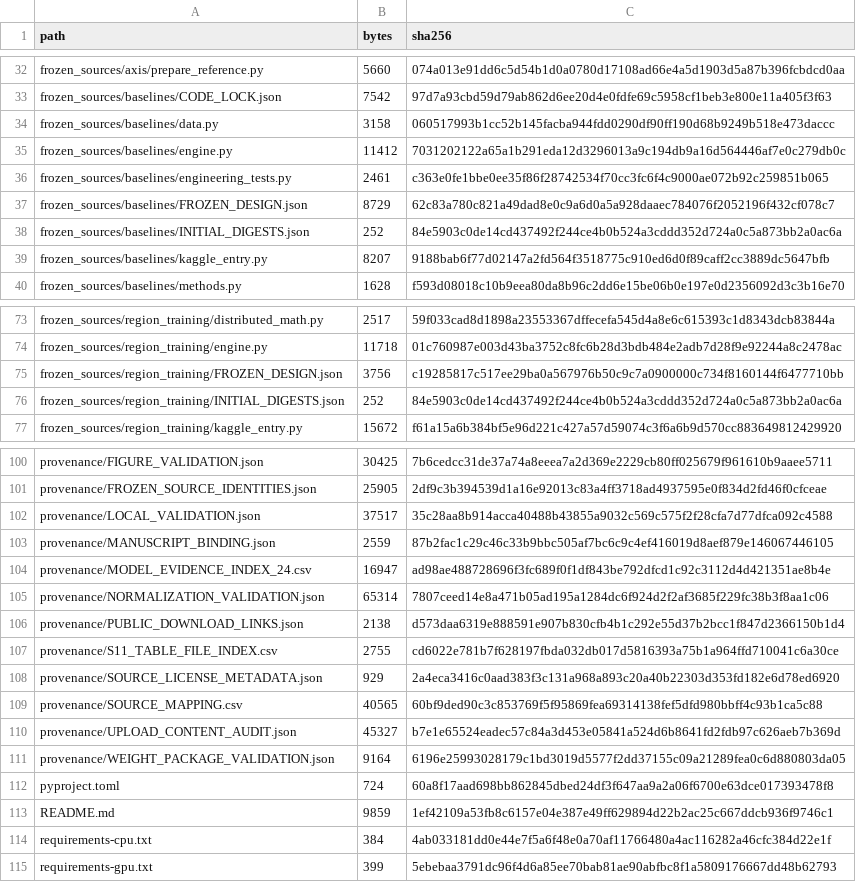
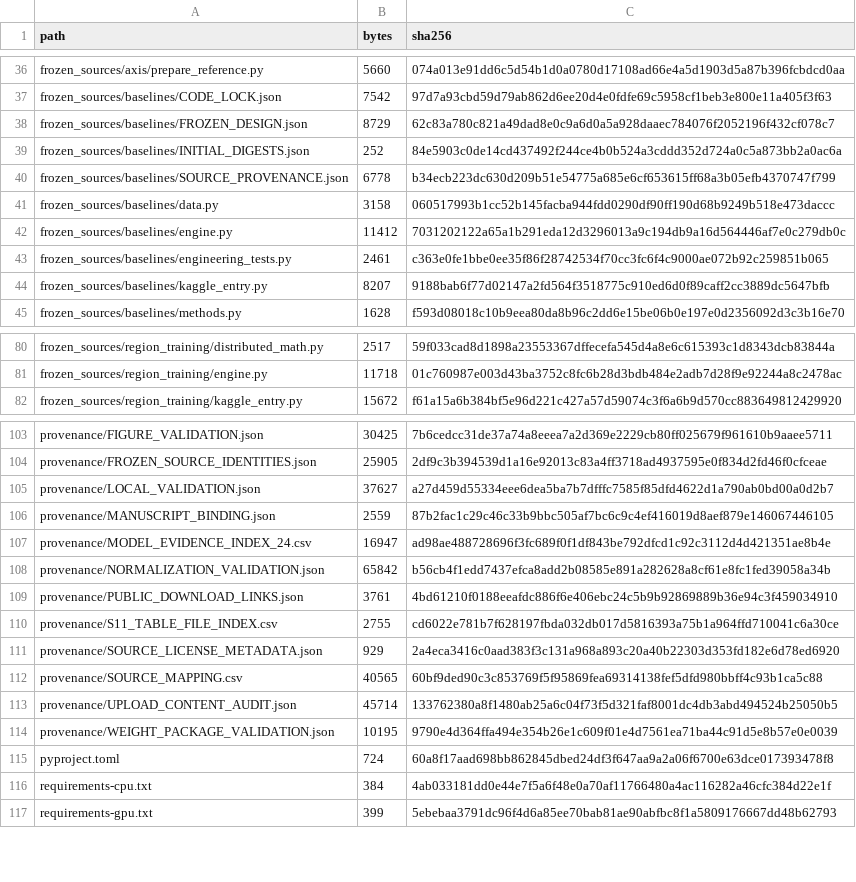
Before and after one commit to human-com-h/solar-filament-structure, a CSV file: provenance/RELEASE_FILES_SHA256.csv, drawn as a sheet; only a part is shown, gaps mark what is left out; the diff covers the shown part only.

```diff
--- a/provenance/RELEASE_FILES_SHA256.csv
+++ b/provenance/RELEASE_FILES_SHA256.csv
@@ -33,2 +37,5 @@ frozen_sources/axis/prepare_reference.py,5660,074a013e91dd6c5d54b1d0a0780d17108a
 frozen_sources/baselines/CODE_LOCK.json,7542,97d7a93cbd59d79ab862d6ee20d4e0fdfe69c5958cf1beb3e800e11a405f3f63
+frozen_sources/baselines/FROZEN_DESIGN.json,8729,62c83a780c821a49dad8e0c9a6d0a5a928daaec784076f2052196f432cf078c7
+frozen_sources/baselines/INITIAL_DIGESTS.json,252,84e5903c0de14cd437492f244ce4b0b524a3cddd352d724a0c5a873bb2a0ac6a
+frozen_sources/baselines/SOURCE_PROVENANCE.json,6778,b34ecb223dc630d209b51e54775a685e6cf653615ff68a3b05efb4370747f799
 frozen_sources/baselines/data.py,3158,060517993b1cc52b145facba944fdd0290df90ff190d68b9249b518e473daccc
@@ -36,4 +43,2 @@ frozen_sources/baselines/engine.py,11412,7031202122a65a1b291eda12d3296013a9c194d
 frozen_sources/baselines/engineering_tests.py,2461,c363e0fe1bbe0ee35f86f28742534f70cc3fc6f4c9000ae072b92c259851b065
-frozen_sources/baselines/FROZEN_DESIGN.json,8729,62c83a780c821a49dad8e0c9a6d0a5a928daaec784076f2052196f432cf078c7
-frozen_sources/baselines/INITIAL_DIGESTS.json,252,84e5903c0de14cd437492f244ce4b0b524a3cddd352d724a0c5a873bb2a0ac6a
 frozen_sources/baselines/kaggle_entry.py,8207,9188bab6f77d02147a2fd564f3518775c910ed6d0f89caff2cc3889dc5647bfb
@@ -74,4 +81,2 @@ frozen_sources/region_training/distributed_math.py,2517,59f033cad8d1898a23553367
 frozen_sources/region_training/engine.py,11718,01c760987e003d43ba3752c8fc6b28d3bdb484e2adb7d28f9e92244a8c2478ac
-frozen_sources/region_training/FROZEN_DESIGN.json,3756,c19285817c517ee29ba0a567976b50c9c7a0900000c734f8160144f6477710bb
-frozen_sources/region_training/INITIAL_DIGESTS.json,252,84e5903c0de14cd437492f244ce4b0b524a3cddd352d724a0c5a873bb2a0ac6a
 frozen_sources/region_training/kaggle_entry.py,15672,f61a15a6b384bf5e96d221c427a57d59074c3f6a6b9d570cc883649812429920
@@ -101,7 +104,7 @@ provenance/FIGURE_VALIDATION.json,30425,7b6cedcc31de37a74a8eeea7a2d369e2229cb80f
 provenance/FROZEN_SOURCE_IDENTITIES.json,25905,2df9c3b394539d1a16e92013c83a4ff3718ad4937595e0f834d2fd46f0cfceae
-provenance/LOCAL_VALIDATION.json,37517,35c28aa8b914acca40488b43855a9032c569c575f2f28cfa7d77dfca092c4588
+provenance/LOCAL_VALIDATION.json,37627,a27d459d55334eee6dea5ba7b7dfffc7585f85dfd4622d1a790ab0bd00a0d2b7
 provenance/MANUSCRIPT_BINDING.json,2559,87b2fac1c29c46c33b9bbc505af7bc6c9c4ef416019d8aef879e146067446105
 provenance/MODEL_EVIDENCE_INDEX_24.csv,16947,ad98ae488728696f3fc689f0f1df843be792dfcd1c92c3112d4d421351ae8b4e
-provenance/NORMALIZATION_VALIDATION.json,65314,7807ceed14e8a471b05ad195a1284dc6f924d2f2af3685f229fc38b3f8aa1c06
-provenance/PUBLIC_DOWNLOAD_LINKS.json,2138,d573daa6319e888591e907b830cfb4b1c292e55d37b2bcc1f847d2366150b1d4
+provenance/NORMALIZATION_VALIDATION.json,65842,b56cb4f1edd7437efca8add2b08585e891a282628a8cf61e8fc1fed39058a34b
+provenance/PUBLIC_DOWNLOAD_LINKS.json,3761,4bd61210f0188eeafdc886f6e406ebc24c5b9b92869889b36e94c3f459034910
 provenance/S11_TABLE_FILE_INDEX.csv,2755,cd6022e781b7f628197fbda032db017d5816393a75b1a964ffd710041c6a30ce
@@ -109,6 +112,5 @@ provenance/SOURCE_LICENSE_METADATA.json,929,2a4eca3416c0aad383f3c131a968a893c20a
 provenance/SOURCE_MAPPING.csv,40565,60bf9ded90c3c853769f5f95869fea69314138fef5dfd980bbff4c93b1ca5c88
-provenance/UPLOAD_CONTENT_AUDIT.json,45327,b7e1e65524eadec57c84a3d453e05841a524d6b8641fd2fdb97c626aeb7b369d
-provenance/WEIGHT_PACKAGE_VALIDATION.json,9164,6196e25993028179c1bd3019d5577f2dd37155c09a21289fea0c6d880803da05
+provenance/UPLOAD_CONTENT_AUDIT.json,45714,133762380a8f1480ab25a6c04f73f5d321faf8001dc4db3abd494524b25050b5
+provenance/WEIGHT_PACKAGE_VALIDATION.json,10195,9790e4d364ffa494e354b26e1c609f01e4d7561ea71ba44c91d5e8b57e0e0039
 pyproject.toml,724,60a8f17aad698bb862845dbed24df3f647aa9a2a06f6700e63dce017393478f8
-README.md,9859,1ef42109a53fb8c6157e04e387e49ff629894d22b2ac25c667ddcb936f9746c1
 requirements-cpu.txt,384,4ab033181dd0e44e7f5a6f48e0a70af11766480a4ac116282a46cfc384d22e1f
```
Also changed, not shown: 2 added rows, 1 removed row, 7 moved rows and 10 edited cells elsewhere in this file, 12 other files.
